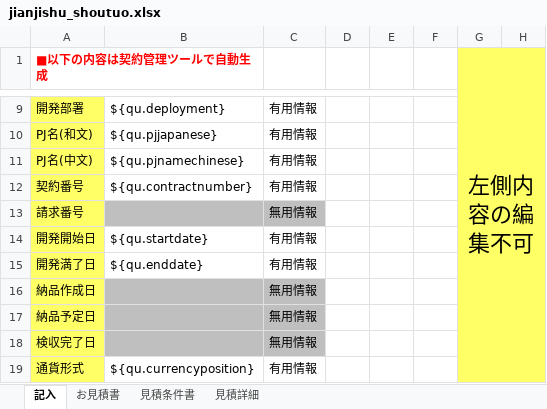
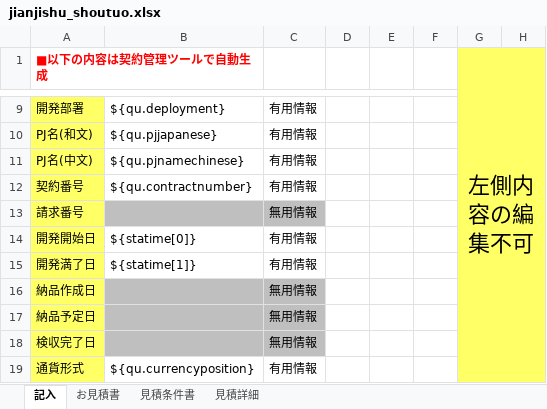
Before and after one commit to zhangtianciAnt/newparkcloud, an Excel workbook: controller/src/main/resources/jxls_templates/jianjishu_shoutuo.xlsx, sheet 記入, drawn as a sheet; only a part is shown, gaps mark what is left out; values as stored, in another font and other column widths than the file's, no borders; the diff names each change by its address in the sheet, - before the commit and + after, or states it on an @@ line.

```diff
--- a/controller/src/main/resources/jxls_templates/jianjishu_shoutuo.xlsx (sheet 記入)
+++ b/controller/src/main/resources/jxls_templates/jianjishu_shoutuo.xlsx (sheet 記入)
-B14: ${qu.startdate}
+B14: ${statime[0]}
-B15: ${qu.enddate}
+B15: ${statime[1]}
```
Also changed, not shown: sheet 見積条件書, sheet お見積書, 3 other files.
